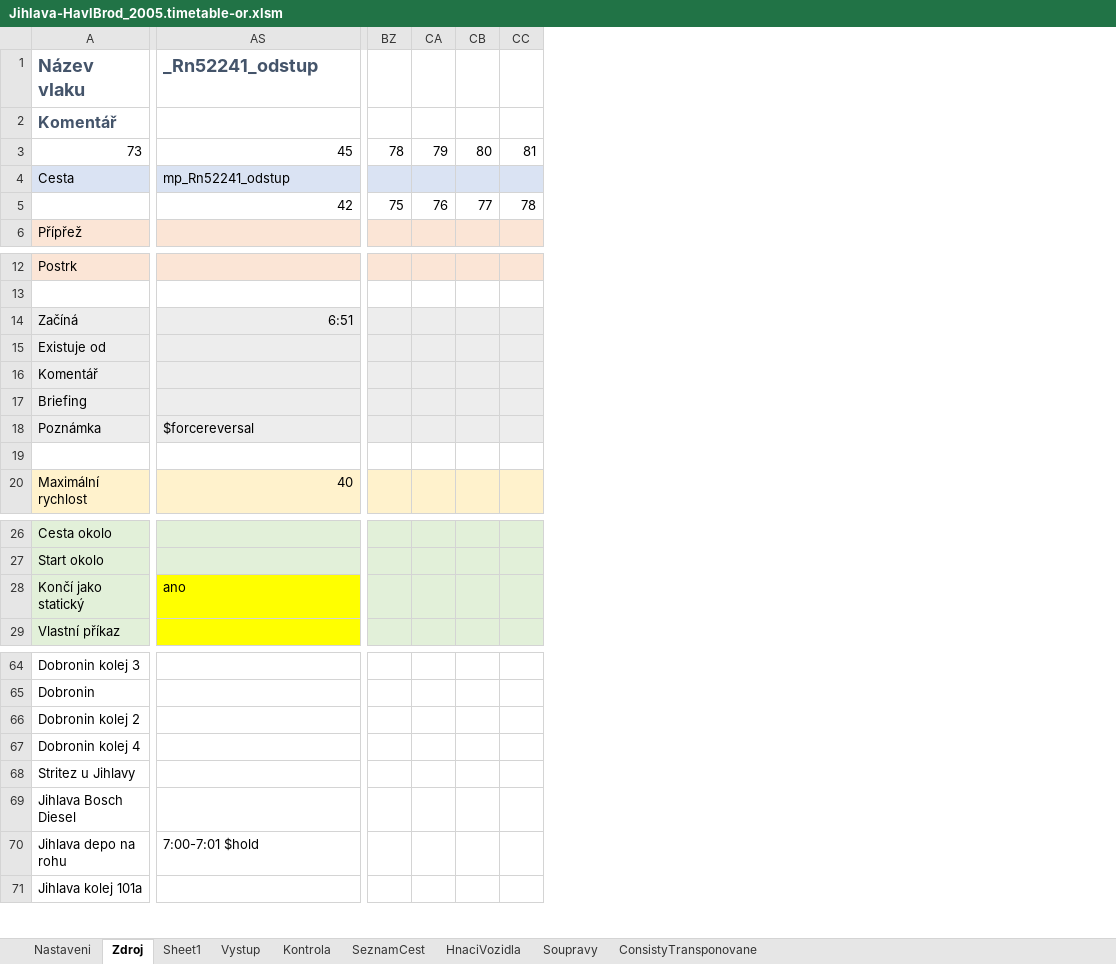
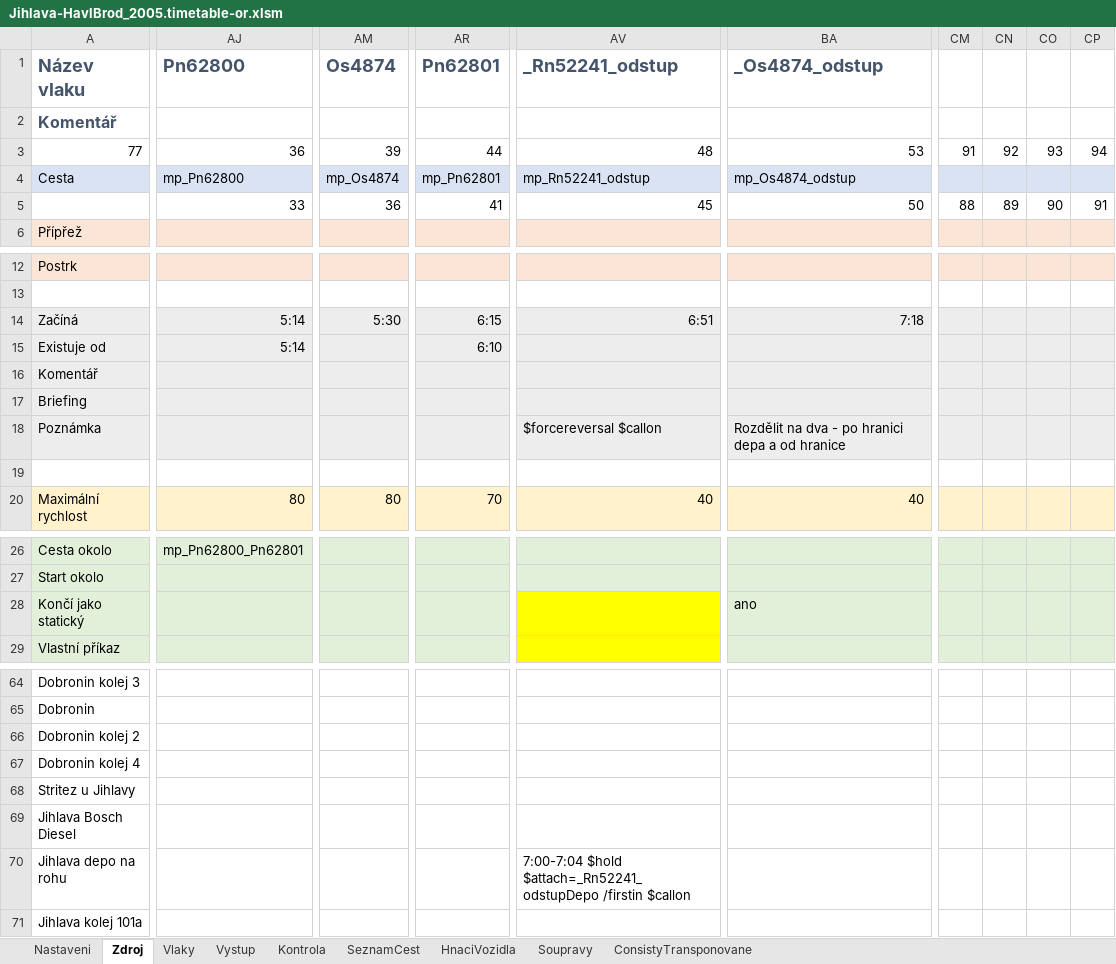
Before and after one commit to matejpacha/or_timetables, an Excel workbook: Trat225/ROUTES/Breclav - Praha/Activities/Openrails/Jihlava-HavlBrod_2005.timetable-or.xlsm, sheet Zdroj, drawn as a sheet; only a part is shown, gaps mark what is left out; values as stored, in another font and other column widths than the file's, no borders; charts and pictures and conditional formats not drawn; removed rows and columns are numbered as before the commit, all else as after; rows hold the shown columns only; the diff covers the shown part only; the diff names each change by its address in the sheet, - before the commit and + after, or states it on an @@ line.

Commit message:
Trat225: added new trains
+ Added Os4874 (ends in the depot)
+ Added Pn62800 / 62801

Note: changed Rn52241_odstup train to join with the shunter in the depot ->results in an error due to the siding too short - will be fixed with the new update of BP route

GVD:
* changed loco shifts towards real state. TBD: all freight services to operate between Jihlava - HavlBrod. HavlBrod to Kutna Hora and Brno to have own locos in service.

```diff
--- a/Trat225/ROUTES/Breclav - Praha/Activities/Openrails/Jihlava-HavlBrod_2005.timetable-or.xlsm (sheet Zdroj)
+++ b/Trat225/ROUTES/Breclav - Praha/Activities/Openrails/Jihlava-HavlBrod_2005.timetable-or.xlsm (sheet Zdroj)
-sheet tab: Sheet1
+sheet tab: Vlaky
+column AJ (Pn62800), row 4: mp_Pn62800; rows 14-20: 5:14 | 5:14 |  |  |  |  | 80; row 26: mp_Pn62800_Pn62801
+column AM (Os4874), row 4: mp_Os4874; rows 14-20: 5:30 |  |  |  |  |  | 80
+column AR (Pn62801), row 4: mp_Pn62801; rows 14-20: 6:15 | 6:10 |  |  |  |  | 70
+column BA (_Os4874_odstup), row 4: mp_Os4874_odstup; rows 14-20: 7:18 |  |  |  | Rozdělit na dva - po hranici depa a od hranice |  | 40; row 28: ano
-column BZ, empty
-column CA, empty
-column CB, empty
-column CC, empty
+column CM, empty
+column CN, empty
+column CO, empty
+column CP, empty
-row 3: 73 | 45 | 78 | 79 | 80 | 81
+row 3: 77 | 36 | 39 | 44 | 48 | 53 | 91 | 92 | 93 | 94
-row 5:  | 42 | 75 | 76 | 77 | 78
+row 5:  | 33 | 36 | 41 | 45 | 50 | 88 | 89 | 90 | 91
-AV18 (_Rn52241_odstup): $forcereversal
+AV18 (_Rn52241_odstup): $forcereversal $callon
-AV28 (_Rn52241_odstup): ano
+AV28 (_Rn52241_odstup): (empty)
-AV70 (_Rn52241_odstup): 7:00-7:01 $hold
+AV70 (_Rn52241_odstup): 7:00-7:04 $hold $attach=_Rn52241_odstupDepo /firstin $callon
```
Also changed, not shown: 5 edited cells elsewhere in this sheet, sheet Vlaky, sheet ConsistyTransponovane, sheet Vystup, sheet Kontrola, sheet SeznamCest, formulas that keep their value, 16 other files.
